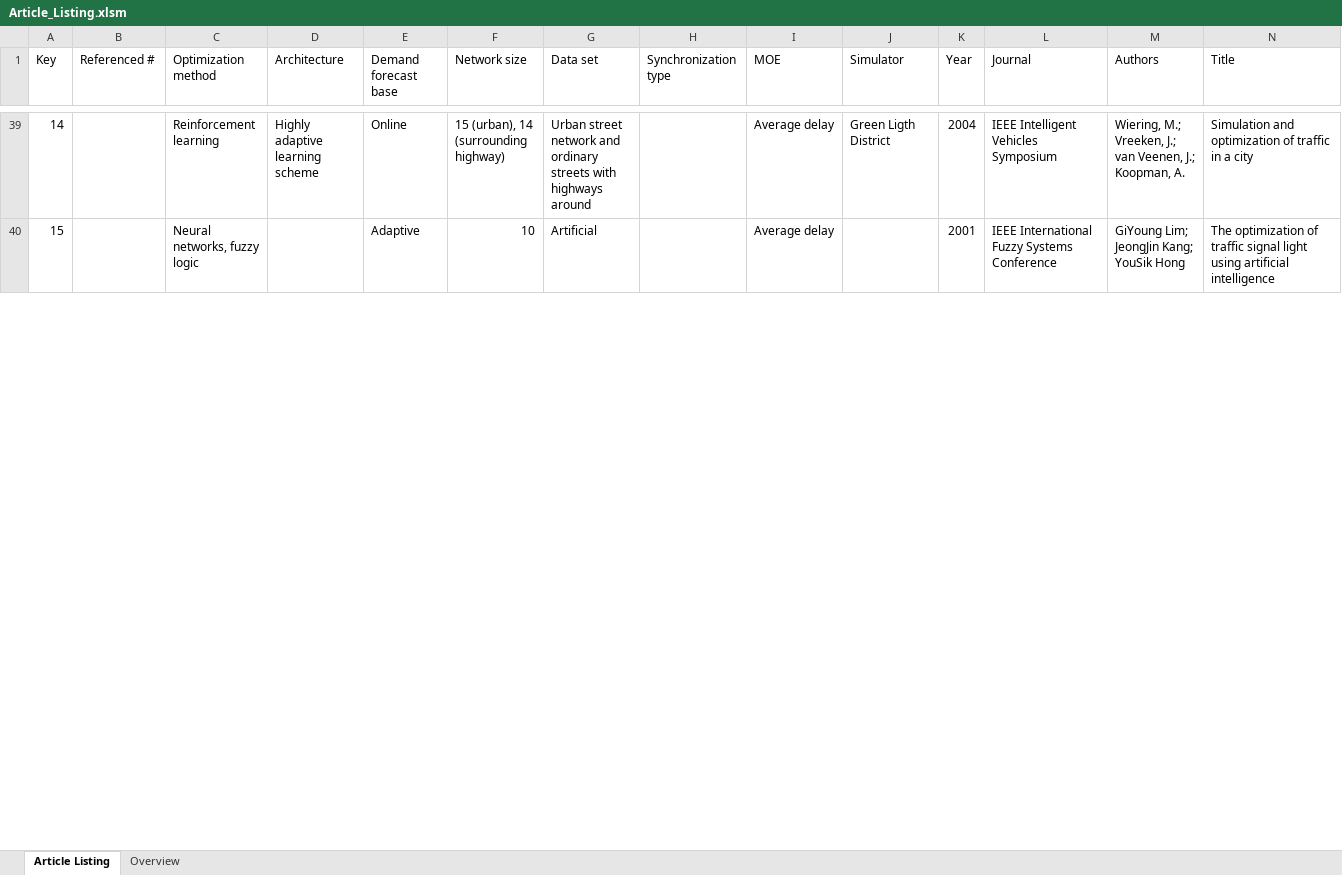
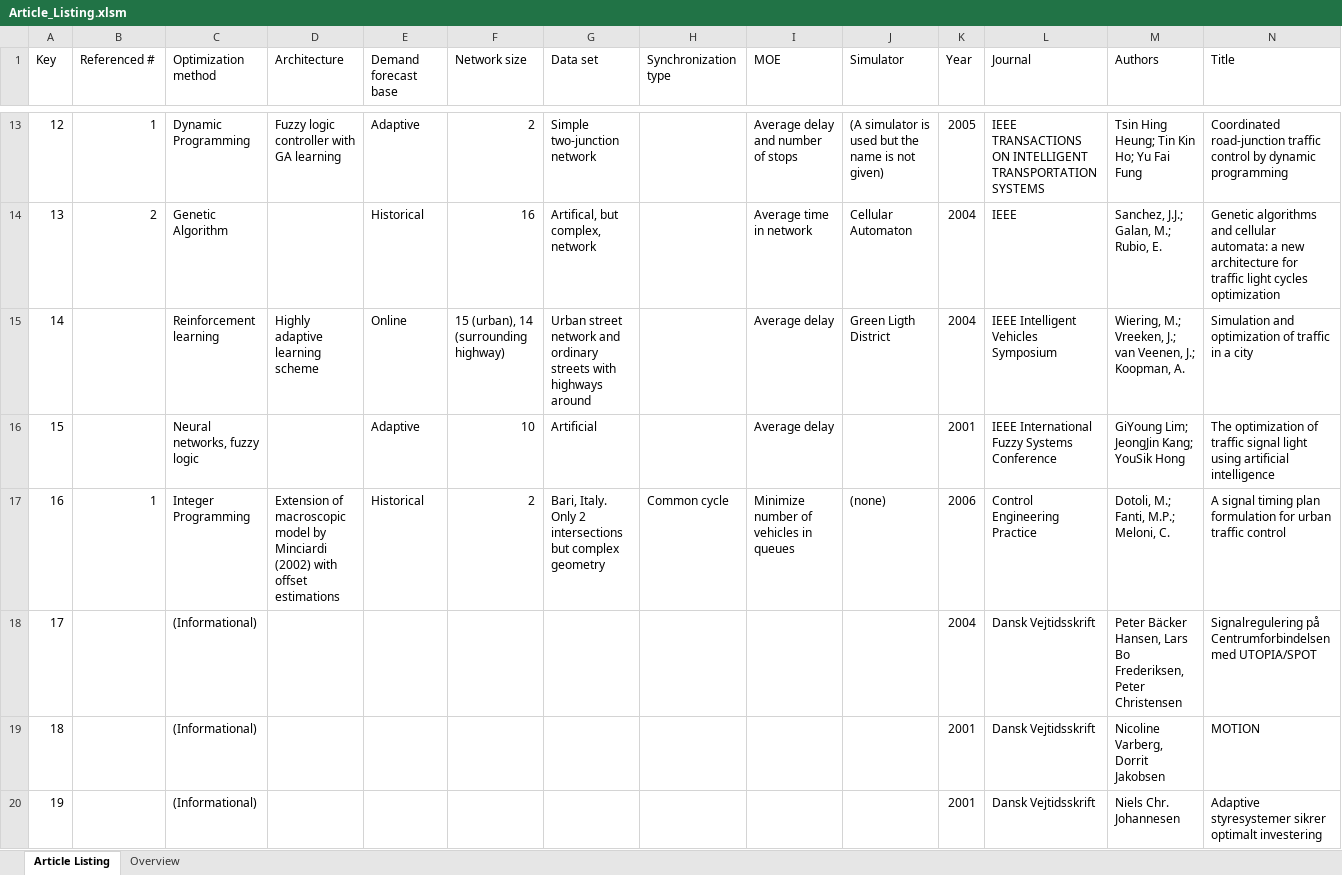
Before and after one commit to jonyonyx/greenwaves, an Excel workbook: articles/Article_Listing.xlsm, sheet Article Listing, drawn as a sheet; only a part is shown, gaps mark what is left out; values as stored, in another font and other column widths than the file's, no borders; table styles not drawn; rows hold the shown columns only; the diff covers the shown part only; the diff names each change by its address in the sheet, - before the commit and + after, or states it on an @@ line.

```diff
--- a/articles/Article_Listing.xlsm (sheet Article Listing)
+++ b/articles/Article_Listing.xlsm (sheet Article Listing)
@@ row 13 unhidden: 12 | 1 | Dynamic Programming | Fuzzy logic controller with GA learning | Adaptive | 2 | Simple two-junction network |  | Average delay and number of stops | (A simulator is used but the name is not given) | 2005 | IEEE TRANSACTIONS ON INTELLIGENT TRANSPORTATION SYSTEMS | Tsin Hing Heung; Tin Kin Ho; Yu Fai Fung | Coordinated road-junction traffic control by dynamic programming @@
@@ row 14 unhidden: 13 | 2 | Genetic Algorithm |  | Historical | 16 | Artifical, but complex, network |  | Average time in network | Cellular Automaton | 2004 | IEEE | Sanchez, J.J.; Galan, M.; Rubio, E. | Genetic algorithms and cellular automata: a new architecture for traffic light cycles optimization @@
@@ row 17 unhidden: 16 | 1 | Integer Programming | Extension of macroscopic model by Minciardi (2002) with offset estimations | Historical | 2 | Bari, Italy. Only 2 intersections but complex geometry | Common cycle | Minimize number of vehicles in queues | (none) | 2006 | Control Engineering Practice | Dotoli, M.; Fanti, M.P.; Meloni, C. | A signal timing plan formulation for urban traffic control @@
@@ row 18 unhidden: 17 |  | (Informational) |  |  |  |  |  |  |  | 2004 | Dansk Vejtidsskrift | Peter Bäcker Hansen, Lars Bo Frederiksen, Peter Christensen | Signalregulering på Centrumforbindelsen med UTOPIA/SPOT @@
@@ row 19 unhidden: 18 |  | (Informational) |  |  |  |  |  |  |  | 2001 | Dansk Vejtidsskrift | Nicoline Varberg, Dorrit Jakobsen | MOTION @@
@@ row 20 unhidden: 19 |  | (Informational) |  |  |  |  |  |  |  | 2001 | Dansk Vejtidsskrift | Niels Chr. Johannesen | Adaptive styresystemer sikrer optimalt investering @@
```
Also changed, not shown: 5 moved rows, 33 hidden or unhidden rows and 1 edited cell elsewhere in this sheet, charts or pictures, 13 other files.
